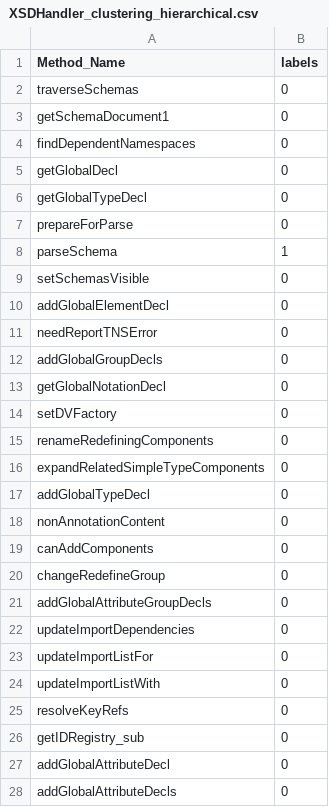
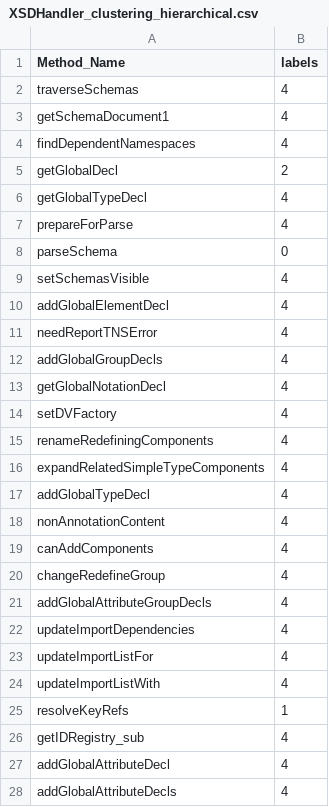
Before and after one commit to navdeeps350/God_classes, a CSV file: results_csv/XSDHandler_clustering_hierarchical.csv, drawn as a sheet; only a part is shown; the diff covers the shown part only.

```diff
--- a/results_csv/XSDHandler_clustering_hierarchical.csv
+++ b/results_csv/XSDHandler_clustering_hierarchical.csv
@@ -1,28 +1,28 @@
 Method_Name,labels
-traverseSchemas,0
-getSchemaDocument1,0
-findDependentNamespaces,0
-getGlobalDecl,0
-getGlobalTypeDecl,0
-prepareForParse,0
-parseSchema,1
-setSchemasVisible,0
-addGlobalElementDecl,0
-needReportTNSError,0
-addGlobalGroupDecls,0
-getGlobalNotationDecl,0
-setDVFactory,0
-renameRedefiningComponents,0
-expandRelatedSimpleTypeComponents,0
-addGlobalTypeDecl,0
-nonAnnotationContent,0
-canAddComponents,0
-changeRedefineGroup,0
-addGlobalAttributeGroupDecls,0
-updateImportDependencies,0
-updateImportListFor,0
-updateImportListWith,0
-resolveKeyRefs,0
-getIDRegistry_sub,0
-addGlobalAttributeDecl,0
-addGlobalAttributeDecls,0
+traverseSchemas,4
+getSchemaDocument1,4
+findDependentNamespaces,4
+getGlobalDecl,2
+getGlobalTypeDecl,4
+prepareForParse,4
+parseSchema,0
+setSchemasVisible,4
+addGlobalElementDecl,4
+needReportTNSError,4
+addGlobalGroupDecls,4
+getGlobalNotationDecl,4
+setDVFactory,4
+renameRedefiningComponents,4
+expandRelatedSimpleTypeComponents,4
+addGlobalTypeDecl,4
+nonAnnotationContent,4
+canAddComponents,4
+changeRedefineGroup,4
+addGlobalAttributeGroupDecls,4
+updateImportDependencies,4
+updateImportListFor,4
+updateImportListWith,4
+resolveKeyRefs,1
+getIDRegistry_sub,4
+addGlobalAttributeDecl,4
+addGlobalAttributeDecls,4
```
Also changed, not shown: 79 edited cells elsewhere in this file, results_csv/CoreDocumentImpl_silhouette_scores.csv, results_csv/XSDHandler_clustering_kmeans.csv, 17 other files.
